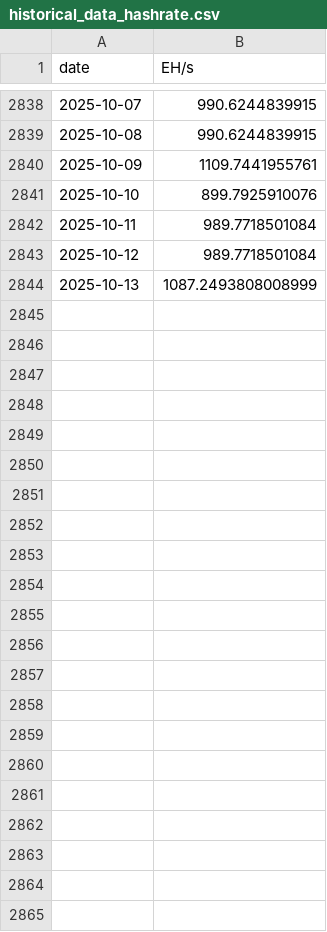
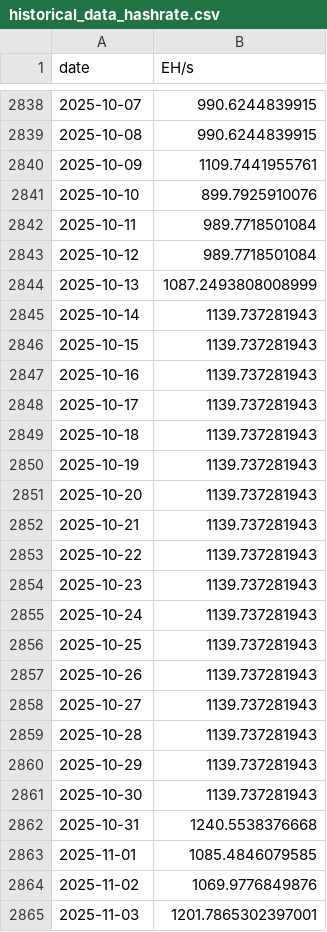
Before and after one commit to pascalranaora/simulateur-bitcoin, a CSV file: historical_data_hashrate.csv, drawn as a sheet; only a part is shown, gaps mark what is left out; the diff names each change by its address in the sheet, - before the commit and + after, or states it on an @@ line.

```diff
--- a/historical_data_hashrate.csv
+++ b/historical_data_hashrate.csv
+row 2845: 2025-10-14 | 1139.737281943
+row 2846: 2025-10-15 | 1139.737281943
+row 2847: 2025-10-16 | 1139.737281943
+row 2848: 2025-10-17 | 1139.737281943
+row 2849: 2025-10-18 | 1139.737281943
+row 2850: 2025-10-19 | 1139.737281943
+row 2851: 2025-10-20 | 1139.737281943
+row 2852: 2025-10-21 | 1139.737281943
+row 2853: 2025-10-22 | 1139.737281943
+row 2854: 2025-10-23 | 1139.737281943
+row 2855: 2025-10-24 | 1139.737281943
+row 2856: 2025-10-25 | 1139.737281943
+row 2857: 2025-10-26 | 1139.737281943
+row 2858: 2025-10-27 | 1139.737281943
+row 2859: 2025-10-28 | 1139.737281943
+row 2860: 2025-10-29 | 1139.737281943
+row 2861: 2025-10-30 | 1139.737281943
+row 2862: 2025-10-31 | 1240.5538376668
+row 2863: 2025-11-01 | 1085.4846079585
+row 2864: 2025-11-02 | 1069.9776849876
+row 2865: 2025-11-03 | 1201.7865302397001
```
Also changed, not shown: historical_btcprice.csv, sample_power.csv, 1 other file.
